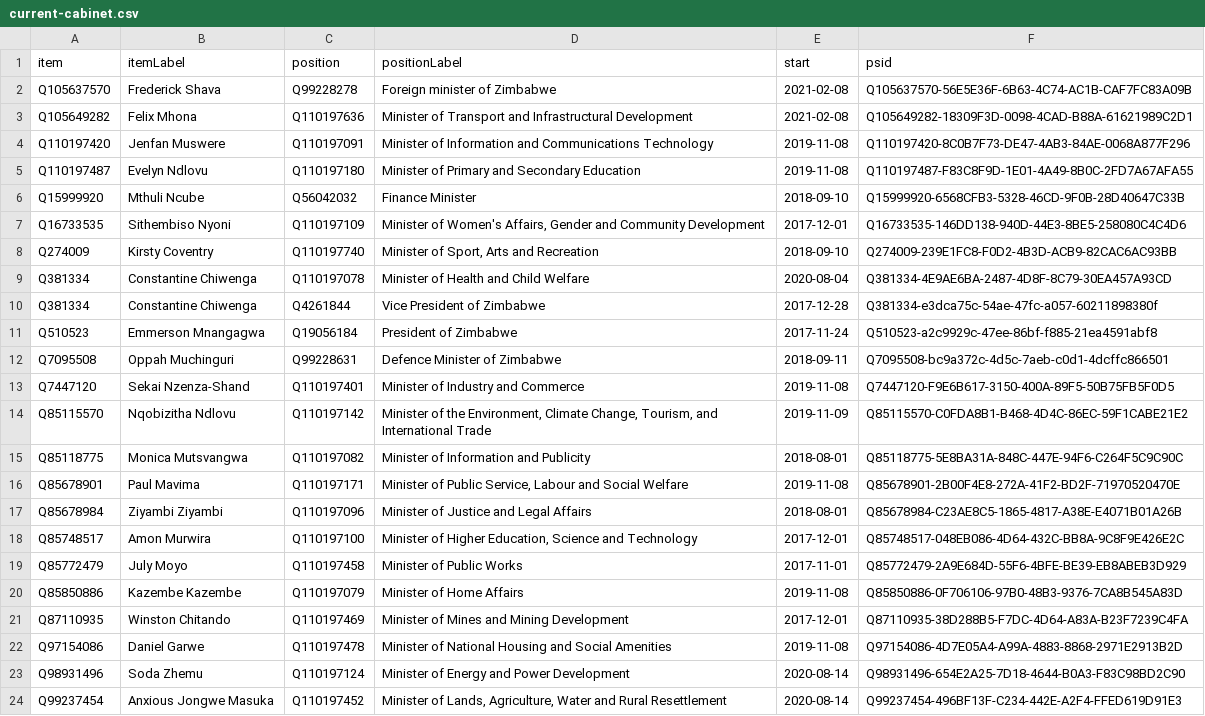
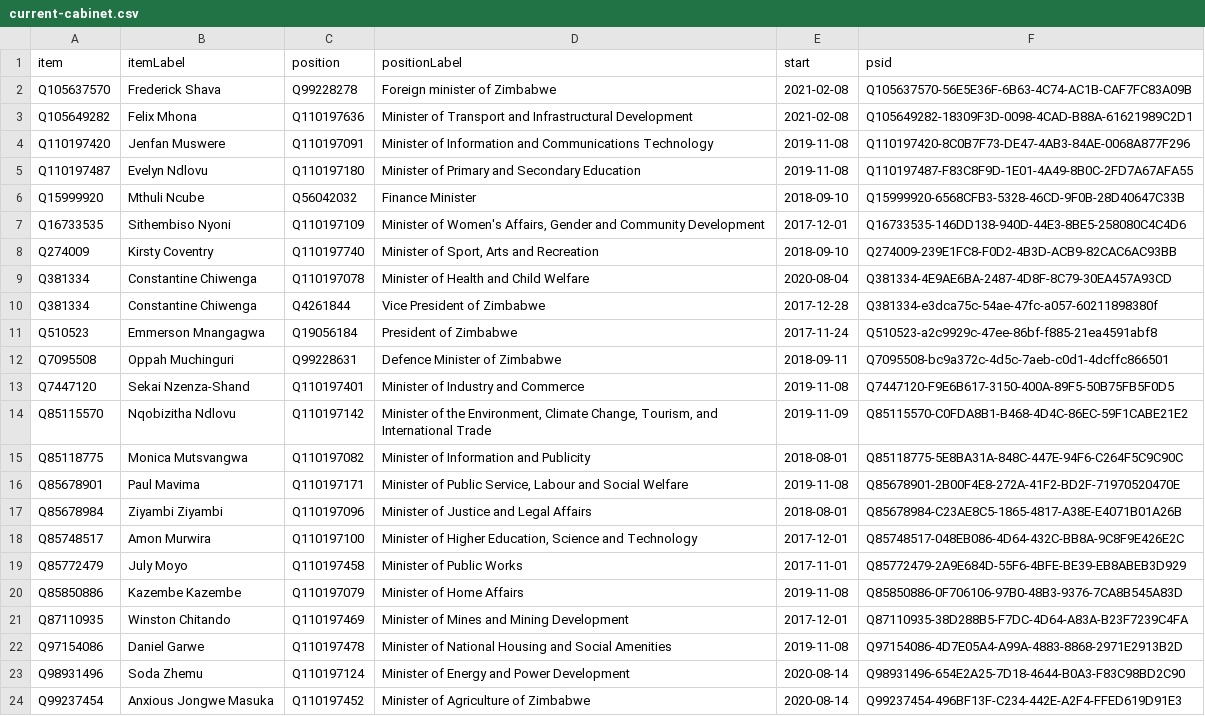
Before and after one commit to every-politician-scrapers/zimbabwe, a CSV file: wikidata/results/current-cabinet.csv, drawn as a sheet.

```diff
--- a/wikidata/results/current-cabinet.csv
+++ b/wikidata/results/current-cabinet.csv
@@ -23,2 +23,2 @@ Q97154086,Daniel Garwe,Q110197478,Minister of National Housing and Social Amenit
 Q98931496,Soda Zhemu,Q110197124,Minister of Energy and Power Development,2020-08-14,Q98931496-654E2A25-7D18-4644-B0A3-F83C98BD2C90
-Q99237454,Anxious Jongwe Masuka,Q110197452,"Minister of Lands, Agriculture, Water and Rural Resettlement",2020-08-14,Q99237454-496BF13F-C234-442E-A2F4-FFED619D91E3
+Q99237454,Anxious Jongwe Masuka,Q110197452,Minister of Agriculture of Zimbabwe,2020-08-14,Q99237454-496BF13F-C234-442E-A2F4-FFED619D91E3
```
Also changed, not shown: wikidata/results/all-cabinets.csv, 1 other file.
